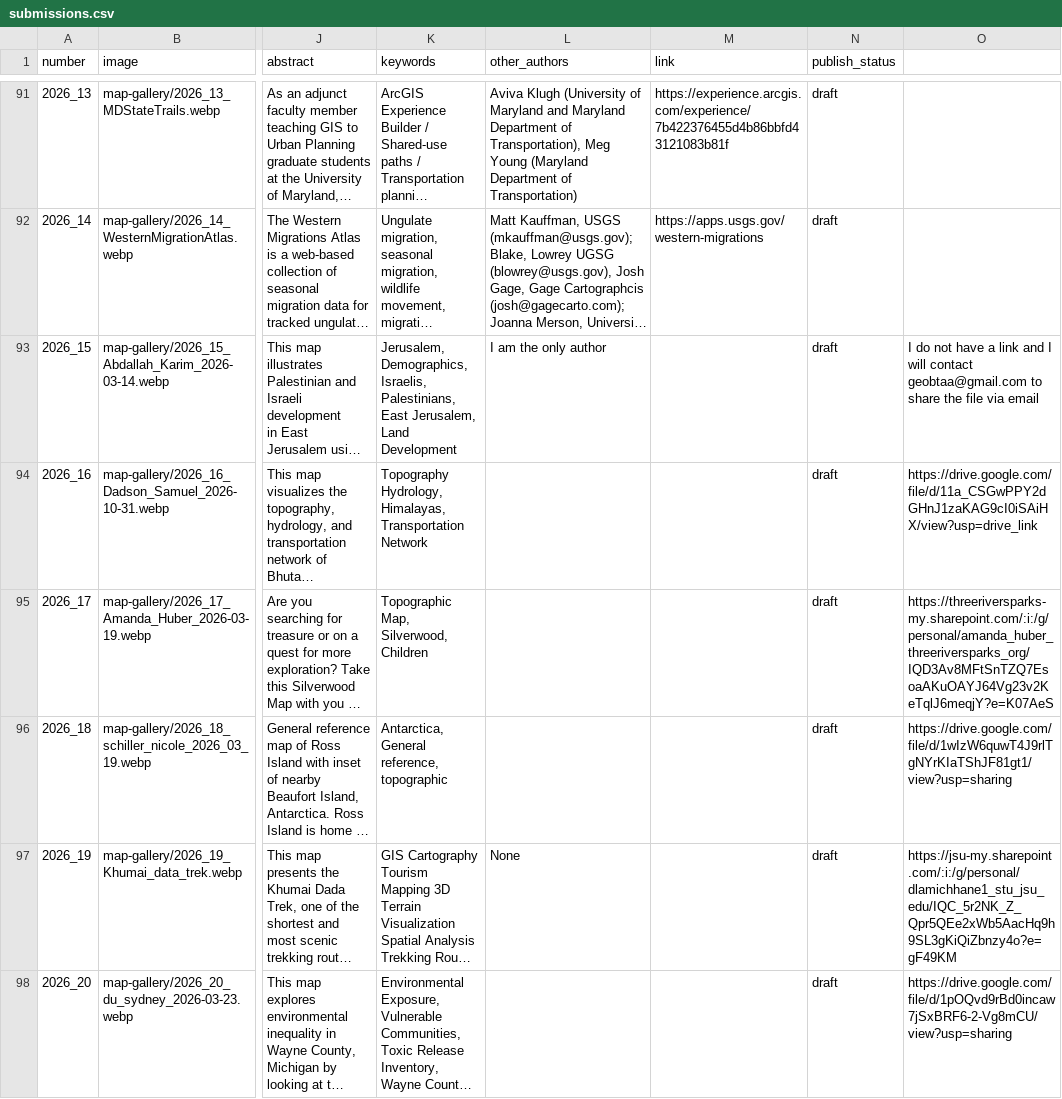
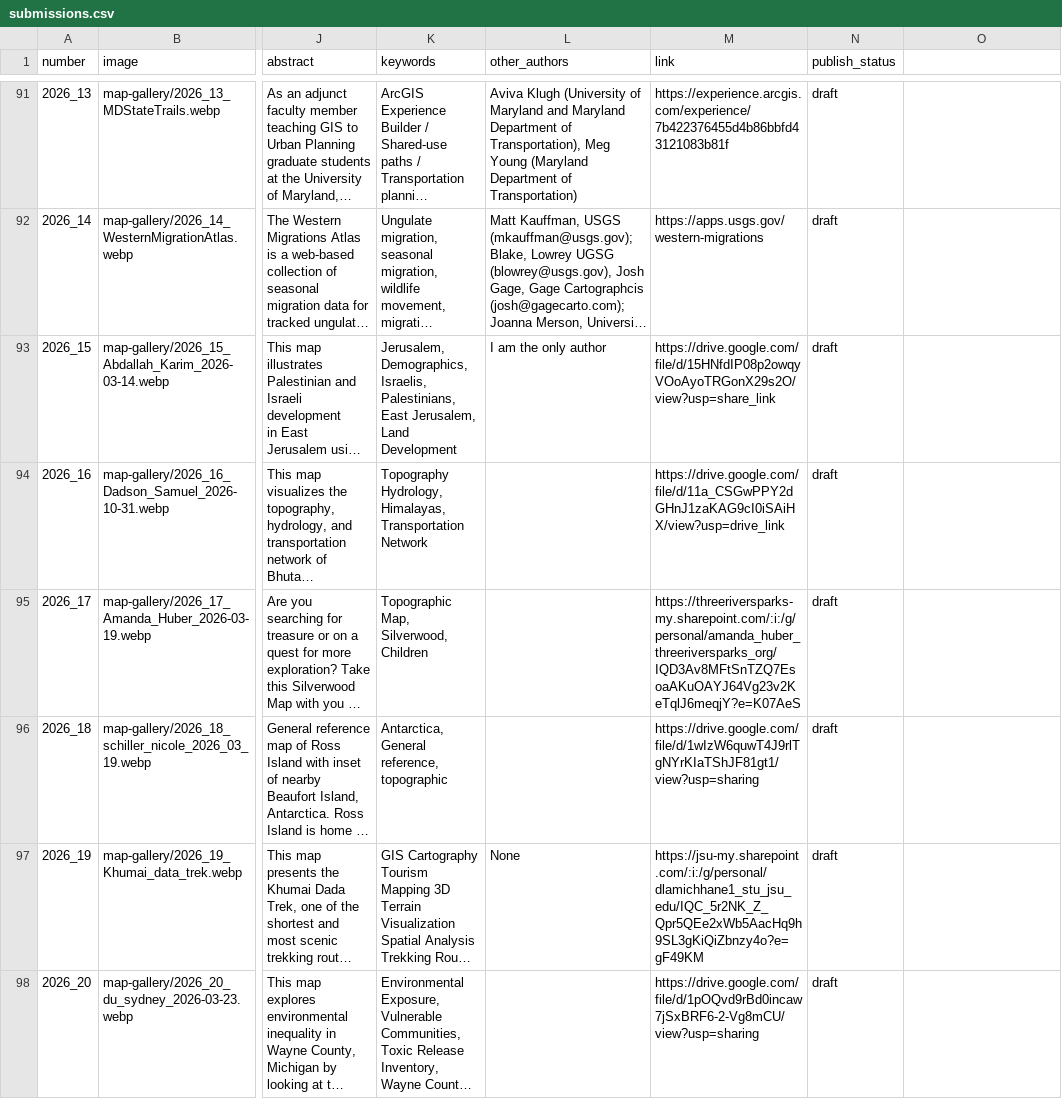
Before and after one commit to geobtaa/geobtaa.github.io, a CSV file: src/content/docs/conference/map-gallery/submissions.csv, drawn as a sheet; only a part is shown, gaps mark what is left out; long unchanged cells end in …; the diff covers the shown part only; the diff names each change by its address in the sheet, - before the commit and + after, or states it on an @@ line.

Commit message:
add links for static maps

```diff
--- a/src/content/docs/conference/map-gallery/submissions.csv
+++ b/src/content/docs/conference/map-gallery/submissions.csv
-M93 (link): (empty)
+M93 (link): https://drive.google.com/file/d/15HNfdIP08p2owqyVOoAyoTRGonX29s2O/view?usp=share_link
-O93: I do not have a link and I will contact geobtaa@gmail.com to share the file via email
+O93: (empty)
-M94 (link): (empty)
+M94 (link): https://drive.google.com/file/d/11a_CSGwPPY2dGHnJ1zaKAG9cI0iSAiHX/view?usp=drive_link
-O94: https://drive.google.com/file/d/11a_CSGwPPY2dGHnJ1zaKAG9cI0iSAiHX/view?usp=drive_link
+O94: (empty)
-M95 (link): (empty)
+M95 (link): https://threeriversparks-my.sharepoint.com/:i:/g/personal/amanda_huber_threeriversparks_org/IQD3Av8MFtSnTZQ7EsoaAKuOAYJ64Vg23v2KeTqlJ6meqjY?e=K07AeS
-O95: https://threeriversparks-my.sharepoint.com/:i:/g/personal/amanda_huber_threeriversparks_org/IQD3Av8MFtSnTZQ7EsoaAKuOAYJ64Vg23v2KeTqlJ6meqjY?e=K07AeS
+O95: (empty)
-M96 (link): (empty)
+M96 (link): https://drive.google.com/file/d/1wIzW6quwT4J9rlTgNYrKIaTShJF81gt1/view?usp=sharing
-O96: https://drive.google.com/file/d/1wIzW6quwT4J9rlTgNYrKIaTShJF81gt1/view?usp=sharing
+O96: (empty)
-M97 (link): (empty)
+M97 (link): https://jsu-my.sharepoint.com/:i:/g/personal/dlamichhane1_stu_jsu_edu/IQC_5r2NK_Z_Qpr5QEe2xWb5AacHq9h9SL3gKiQiZbnzy4o?e=gF49KM
-O97: https://jsu-my.sharepoint.com/:i:/g/personal/dlamichhane1_stu_jsu_edu/IQC_5r2NK_Z_Qpr5QEe2xWb5AacHq9h9SL3gKiQiZbnzy4o?e=gF49KM
+O97: (empty)
-M98 (link): (empty)
+M98 (link): https://drive.google.com/file/d/1pOQvd9rBd0incaw7jSxBRF6-2-Vg8mCU/view?usp=sharing
-O98: https://drive.google.com/file/d/1pOQvd9rBd0incaw7jSxBRF6-2-Vg8mCU/view?usp=sharing
+O98: (empty)
```
Also changed, not shown: 13 edited cells elsewhere in this file.
